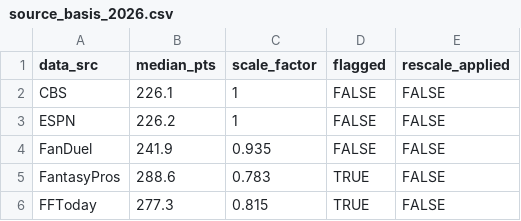
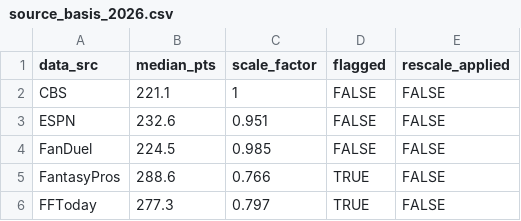
Before and after one commit to mikemartin/fantasy-football-auction-optimizer, a CSV file: data/source_basis_2026.csv, drawn as a sheet.

```diff
--- a/data/source_basis_2026.csv
+++ b/data/source_basis_2026.csv
@@ -1,6 +1,6 @@
 "data_src","median_pts","scale_factor","flagged","rescale_applied"
-"CBS",226.1,1,FALSE,FALSE
-"ESPN",226.2,1,FALSE,FALSE
-"FanDuel",241.9,0.935,FALSE,FALSE
-"FantasyPros",288.6,0.783,TRUE,FALSE
-"FFToday",277.3,0.815,TRUE,FALSE
+"CBS",221.1,1,FALSE,FALSE
+"ESPN",232.6,0.951,FALSE,FALSE
+"FanDuel",224.5,0.985,FALSE,FALSE
+"FantasyPros",288.6,0.766,TRUE,FALSE
+"FFToday",277.3,0.797,TRUE,FALSE
```
Also changed, not shown: data/projections_raw_2026.csv, data/value_sheet_2026.csv, 1 other file.
